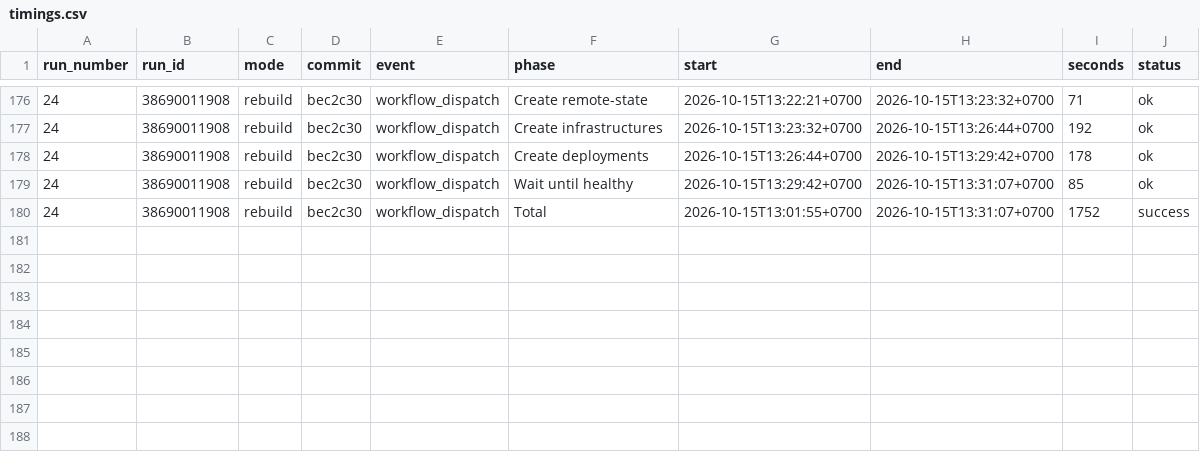
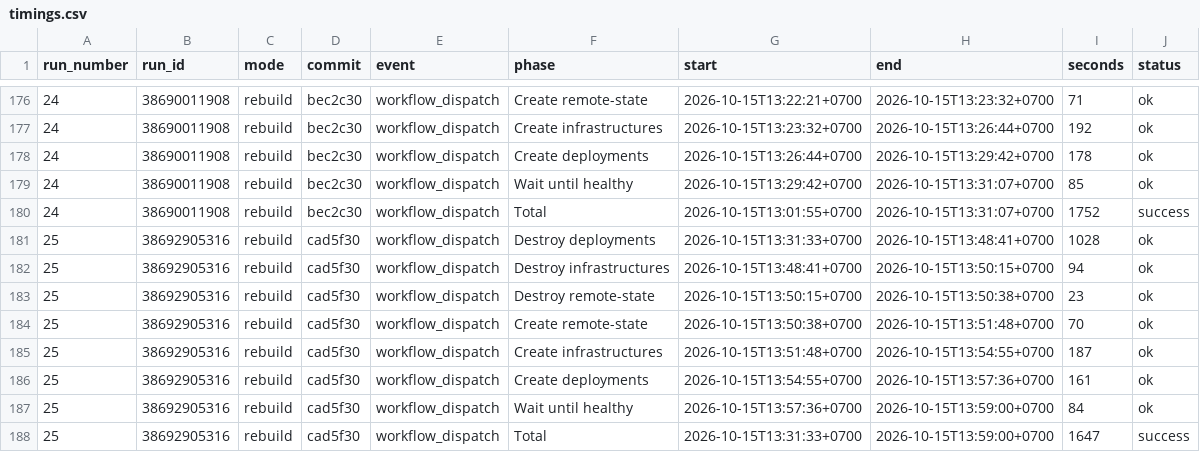
Before and after one commit to leangsengk90/devops2-assessment2, a CSV file: reports/github-actions/timings.csv, drawn as a sheet; only a part is shown, gaps mark what is left out; the diff names each change by its address in the sheet, - before the commit and + after, or states it on an @@ line.

```diff
--- a/reports/github-actions/timings.csv
+++ b/reports/github-actions/timings.csv
+row 181: 25 | 38692905316 | rebuild | cad5f30 | workflow_dispatch | Destroy deployments | 2026-10-15T13:31:33+0700 | 2026-10-15T13:48:41+0700 | 1028 | ok
+row 182: 25 | 38692905316 | rebuild | cad5f30 | workflow_dispatch | Destroy infrastructures | 2026-10-15T13:48:41+0700 | 2026-10-15T13:50:15+0700 | 94 | ok
+row 183: 25 | 38692905316 | rebuild | cad5f30 | workflow_dispatch | Destroy remote-state | 2026-10-15T13:50:15+0700 | 2026-10-15T13:50:38+0700 | 23 | ok
+row 184: 25 | 38692905316 | rebuild | cad5f30 | workflow_dispatch | Create remote-state | 2026-10-15T13:50:38+0700 | 2026-10-15T13:51:48+0700 | 70 | ok
+row 185: 25 | 38692905316 | rebuild | cad5f30 | workflow_dispatch | Create infrastructures | 2026-10-15T13:51:48+0700 | 2026-10-15T13:54:55+0700 | 187 | ok
+row 186: 25 | 38692905316 | rebuild | cad5f30 | workflow_dispatch | Create deployments | 2026-10-15T13:54:55+0700 | 2026-10-15T13:57:36+0700 | 161 | ok
+row 187: 25 | 38692905316 | rebuild | cad5f30 | workflow_dispatch | Wait until healthy | 2026-10-15T13:57:36+0700 | 2026-10-15T13:59:00+0700 | 84 | ok
+row 188: 25 | 38692905316 | rebuild | cad5f30 | workflow_dispatch | Total | 2026-10-15T13:31:33+0700 | 2026-10-15T13:59:00+0700 | 1647 | success
```
Also changed, not shown: reports/github-actions/service-health.csv, 4 other files.
